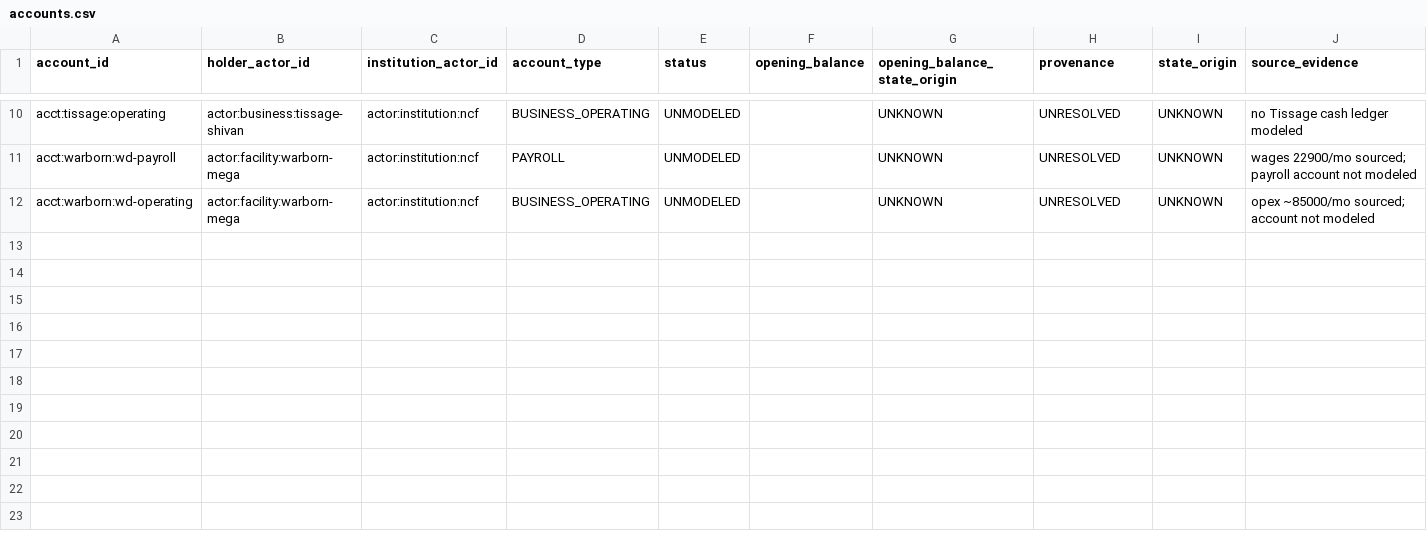
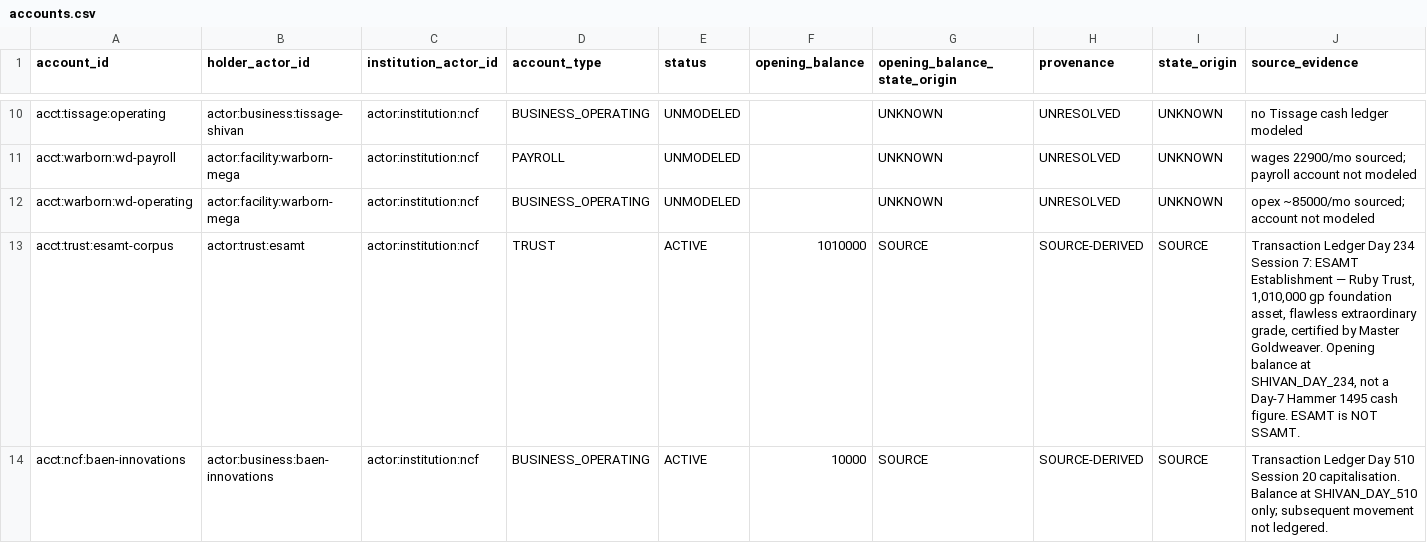
Before and after one commit to CFhacky/baen-economy-engine, a CSV file: data/canonical/accounts.csv, drawn as a sheet; only a part is shown, gaps mark what is left out; rows hold the shown columns only; the diff names each change by its address in the sheet, - before the commit and + after, or states it on an @@ line.

```diff
--- a/data/canonical/accounts.csv
+++ b/data/canonical/accounts.csv
+row 13: acct:trust:esamt-corpus | actor:trust:esamt | actor:institution:ncf | TRUST | ACTIVE | 1010000 | SOURCE | SOURCE-DERIVED | SOURCE | Transaction Ledger Day 234 Session 7: ESAMT Establishment — Ruby Trust, 1,010,000 gp foundation asset, flawless extraordinary grade, certified by Master Goldweaver. Opening balance at SHIVAN_DAY_234, not a Day-7 Hammer 1495 cash figure. ESAMT is NOT SSAMT.
+row 14: acct:ncf:baen-innovations | actor:business:baen-innovations | actor:institution:ncf | BUSINESS_OPERATING | ACTIVE | 10000 | SOURCE | SOURCE-DERIVED | SOURCE | Transaction Ledger Day 510 Session 20 capitalisation. Balance at SHIVAN_DAY_510 only; subsequent movement not ledgered.
```
Also changed, not shown: data/canonical/actors.csv, data/canonical/loans.csv, 7 other files.
